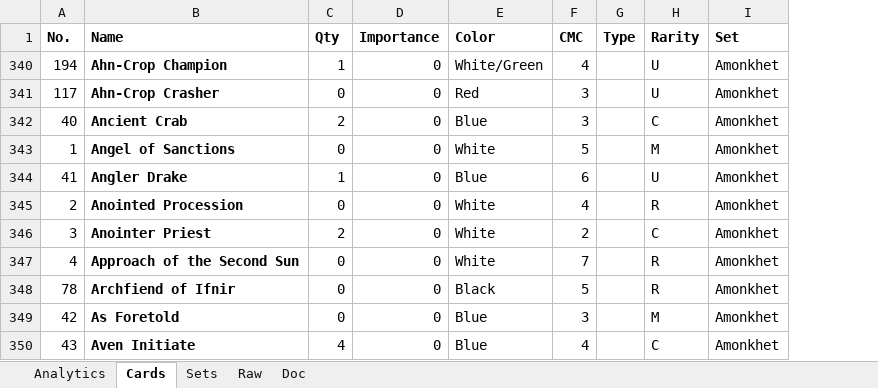
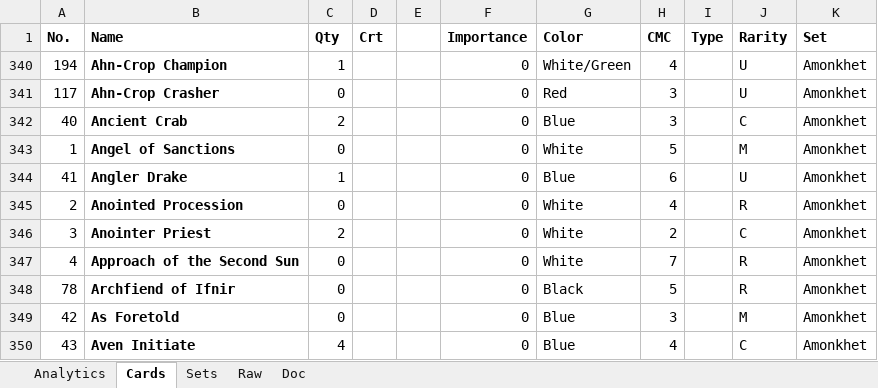
Before and after one commit to spencel/myTcgCompendium, an Excel workbook: mtg/myMtgCompendium.xlsx, sheet Cards, drawn as a sheet; only a part is shown; values as stored, in another font and other column widths than the file's, no borders; conditional formats not drawn; the diff names each change by its address in the sheet, - before the commit and + after, or states it on an @@ line.

```diff
--- a/mtg/myMtgCompendium.xlsx (sheet Cards)
+++ b/mtg/myMtgCompendium.xlsx (sheet Cards)
+column D (Crt), empty
+column E, empty
```
Also changed, not shown: sheet Sets, formulas that keep their value.
